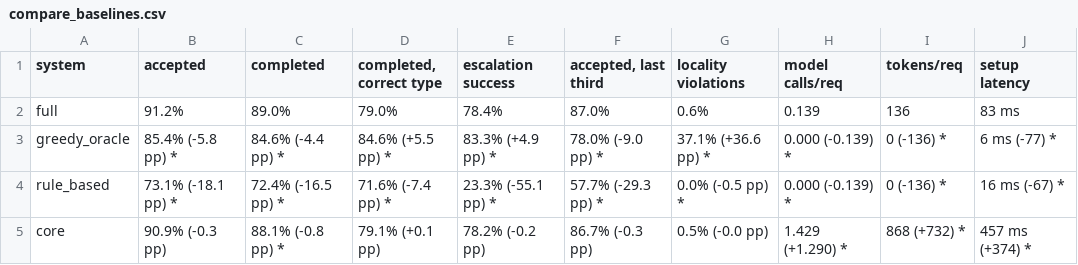
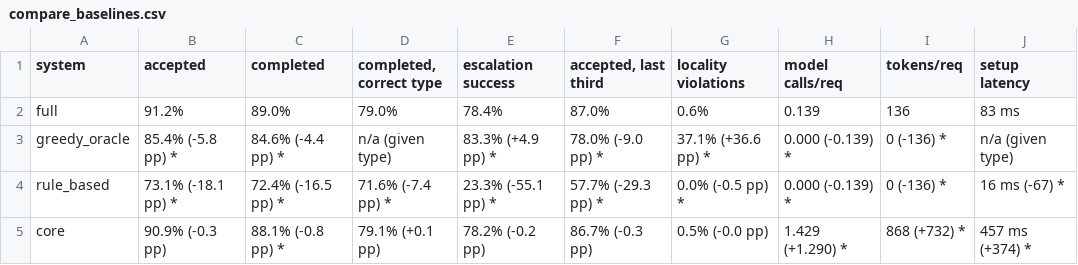
Before and after one commit to Sreelakshmip-25phd/Edge-Orch, a CSV file: results/medium/tables/compare_baselines.csv, drawn as a sheet.

```diff
--- a/results/medium/tables/compare_baselines.csv
+++ b/results/medium/tables/compare_baselines.csv
@@ -2,3 +2,3 @@ system,accepted,completed,"completed, correct type",escalation success,"accepted
 full,91.2%,89.0%,79.0%,78.4%,87.0%,0.6%,0.139,136,83 ms
-greedy_oracle,85.4% (-5.8 pp) *,84.6% (-4.4 pp) *,84.6% (+5.5 pp) *,83.3% (+4.9 pp) *,78.0% (-9.0 pp) *,37.1% (+36.6 pp) *,0.000 (-0.139) *,0 (-136) *,6 ms (-77) *
+greedy_oracle,85.4% (-5.8 pp) *,84.6% (-4.4 pp) *,n/a (given type),83.3% (+4.9 pp) *,78.0% (-9.0 pp) *,37.1% (+36.6 pp) *,0.000 (-0.139) *,0 (-136) *,n/a (given type)
 rule_based,73.1% (-18.1 pp) *,72.4% (-16.5 pp) *,71.6% (-7.4 pp) *,23.3% (-55.1 pp) *,57.7% (-29.3 pp) *,0.0% (-0.5 pp) *,0.000 (-0.139) *,0 (-136) *,16 ms (-67) *
```
Also changed, not shown: results/medium/tables/all_metrics_mean.csv, results/medium/tables/compare_ablations.csv, 9 other files.
